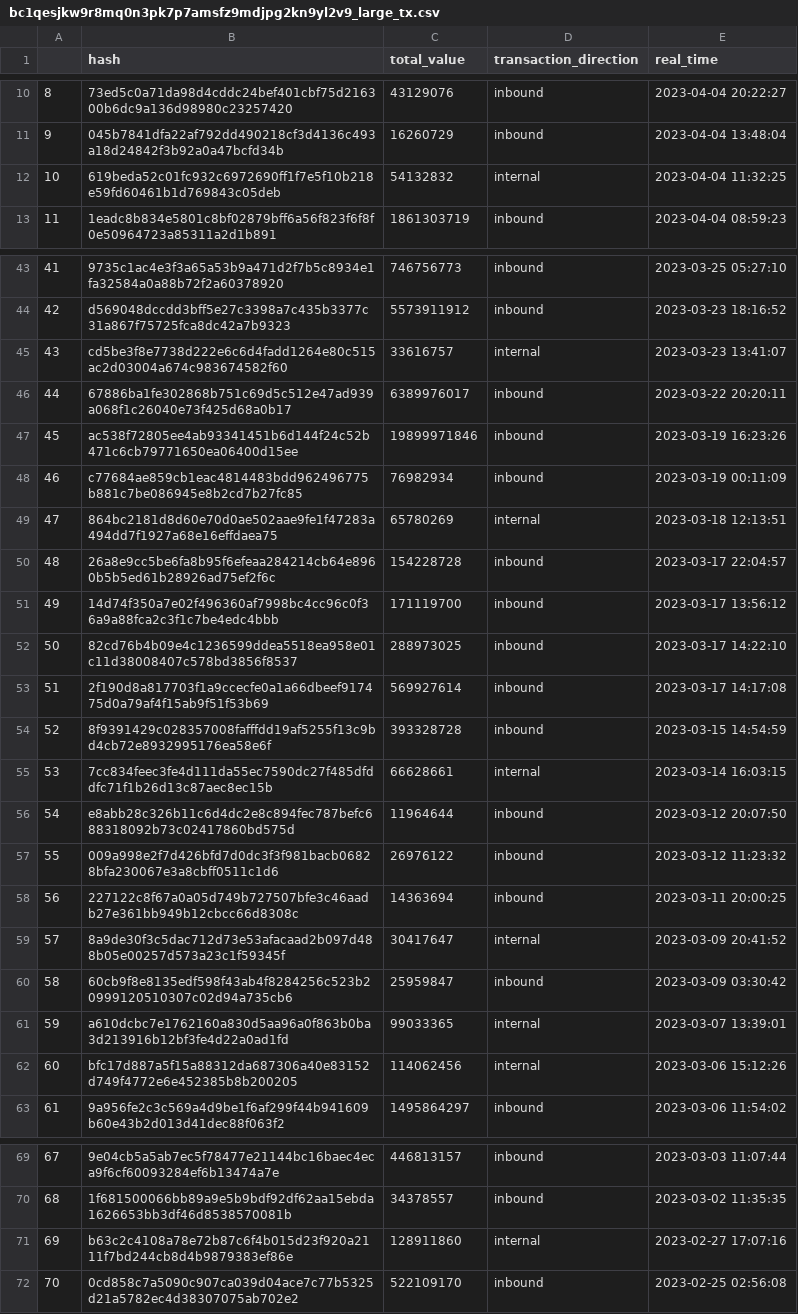
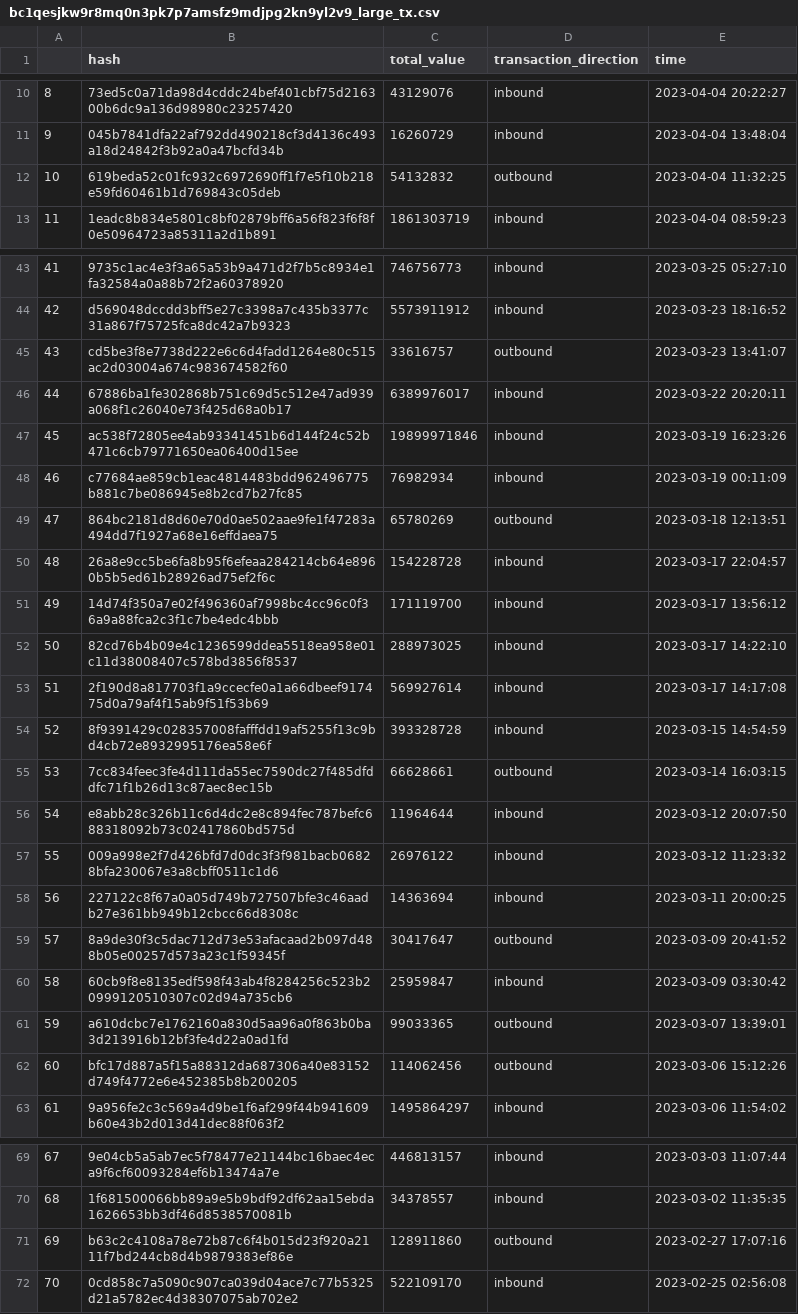
Before and after one commit to BrokeoshiNakamoto/checkers, a CSV file: data/large_tx/bc1qesjkw9r8mq0n3pk7p7amsfz9mdjpg2kn9yl2v9_large_tx.csv, drawn as a sheet; only a part is shown, gaps mark what is left out; the diff covers the shown part only.

```diff
--- a/data/large_tx/bc1qesjkw9r8mq0n3pk7p7amsfz9mdjpg2kn9yl2v9_large_tx.csv
+++ b/data/large_tx/bc1qesjkw9r8mq0n3pk7p7amsfz9mdjpg2kn9yl2v9_large_tx.csv
@@ -1 +1 @@
-,hash,total_value,transaction_direction,real_time
+,hash,total_value,transaction_direction,time
@@ -11,3 +11,3 @@
 9,045b7841dfa22af792dd490218cf3d4136c493a18d24842f3b92a0a47bcfd34b,16260729,inbound,2023-04-04 13:48:04
-10,619beda52c01fc932c6972690ff1f7e5f10b218e59fd60461b1d769843c05deb,54132832,internal,2023-04-04 11:32:25
+10,619beda52c01fc932c6972690ff1f7e5f10b218e59fd60461b1d769843c05deb,54132832,outbound,2023-04-04 11:32:25
 11,1eadc8b834e5801c8bf02879bff6a56f823f6f8f0e50964723a85311a2d1b891,1861303719,inbound,2023-04-04 08:59:23
@@ -44,3 +44,3 @@
 42,d569048dccdd3bff5e27c3398a7c435b3377c31a867f75725fca8dc42a7b9323,5573911912,inbound,2023-03-23 18:16:52
-43,cd5be3f8e7738d222e6c6d4fadd1264e80c515ac2d03004a674c983674582f60,33616757,internal,2023-03-23 13:41:07
+43,cd5be3f8e7738d222e6c6d4fadd1264e80c515ac2d03004a674c983674582f60,33616757,outbound,2023-03-23 13:41:07
 44,67886ba1fe302868b751c69d5c512e47ad939a068f1c26040e73f425d68a0b17,6389976017,inbound,2023-03-22 20:20:11
@@ -48,3 +48,3 @@
 46,c77684ae859cb1eac4814483bdd962496775b881c7be086945e8b2cd7b27fc85,76982934,inbound,2023-03-19 00:11:09
-47,864bc2181d8d60e70d0ae502aae9fe1f47283a494dd7f1927a68e16effdaea75,65780269,internal,2023-03-18 12:13:51
+47,864bc2181d8d60e70d0ae502aae9fe1f47283a494dd7f1927a68e16effdaea75,65780269,outbound,2023-03-18 12:13:51
 48,26a8e9cc5be6fa8b95f6efeaa284214cb64e8960b5b5ed61b28926ad75ef2f6c,154228728,inbound,2023-03-17 22:04:57
@@ -54,3 +54,3 @@
 52,8f9391429c028357008fafffdd19af5255f13c9bd4cb72e8932995176ea58e6f,393328728,inbound,2023-03-15 14:54:59
-53,7cc834feec3fe4d111da55ec7590dc27f485dfddfc71f1b26d13c87aec8ec15b,66628661,internal,2023-03-14 16:03:15
+53,7cc834feec3fe4d111da55ec7590dc27f485dfddfc71f1b26d13c87aec8ec15b,66628661,outbound,2023-03-14 16:03:15
 54,e8abb28c326b11c6d4dc2e8c894fec787befc688318092b73c02417860bd575d,11964644,inbound,2023-03-12 20:07:50
@@ -58,6 +58,6 @@
 56,227122c8f67a0a05d749b727507bfe3c46aadb27e361bb949b12cbcc66d8308c,14363694,inbound,2023-03-11 20:00:25
-57,8a9de30f3c5dac712d73e53afacaad2b097d488b05e00257d573a23c1f59345f,30417647,internal,2023-03-09 20:41:52
+57,8a9de30f3c5dac712d73e53afacaad2b097d488b05e00257d573a23c1f59345f,30417647,outbound,2023-03-09 20:41:52
 58,60cb9f8e8135edf598f43ab4f8284256c523b20999120510307c02d94a735cb6,25959847,inbound,2023-03-09 03:30:42
-59,a610dcbc7e1762160a830d5aa96a0f863b0ba3d213916b12bf3fe4d22a0ad1fd,99033365,internal,2023-03-07 13:39:01
-60,bfc17d887a5f15a88312da687306a40e83152d749f4772e6e452385b8b200205,114062456,internal,2023-03-06 15:12:26
+59,a610dcbc7e1762160a830d5aa96a0f863b0ba3d213916b12bf3fe4d22a0ad1fd,99033365,outbound,2023-03-07 13:39:01
+60,bfc17d887a5f15a88312da687306a40e83152d749f4772e6e452385b8b200205,114062456,outbound,2023-03-06 15:12:26
 61,9a956fe2c3c569a4d9be1f6af299f44b941609b60e43b2d013d41dec88f063f2,1495864297,inbound,2023-03-06 11:54:02
@@ -70,3 +70,3 @@
 68,1f681500066bb89a9e5b9bdf92df62aa15ebda1626653bb3df46d8538570081b,34378557,inbound,2023-03-02 11:35:35
-69,b63c2c4108a78e72b87c6f4b015d23f920a2111f7bd244cb8d4b9879383ef86e,128911860,internal,2023-02-27 17:07:16
+69,b63c2c4108a78e72b87c6f4b015d23f920a2111f7bd244cb8d4b9879383ef86e,128911860,outbound,2023-02-27 17:07:16
 70,0cd858c7a5090c907ca039d04ace7c77b5325d21a5782ec4d38307075ab702e2,522109170,inbound,2023-02-25 02:56:08
```
Also changed, not shown: 14 edited cells elsewhere in this file, data/large_tx/1L7WW9sR793TYKRLZGduw7geVcHoCoBrJe_large_tx.csv, data/large_tx/bc1qz6lks9udfn78vx3cju9uyc6kqk6739hndak4ct_large_tx.csv, 7 other files.
